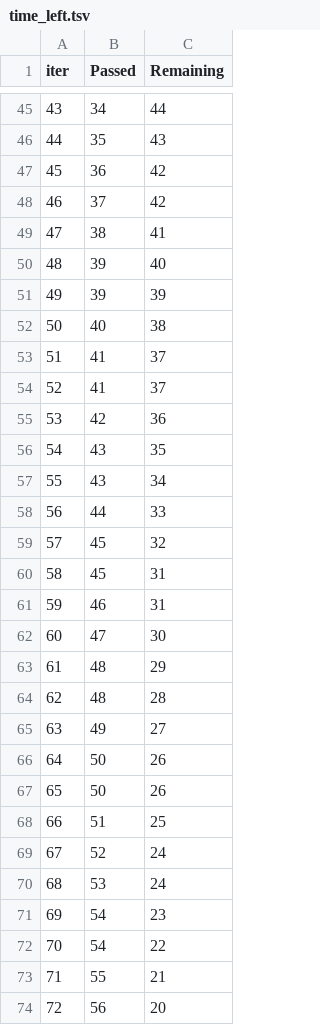
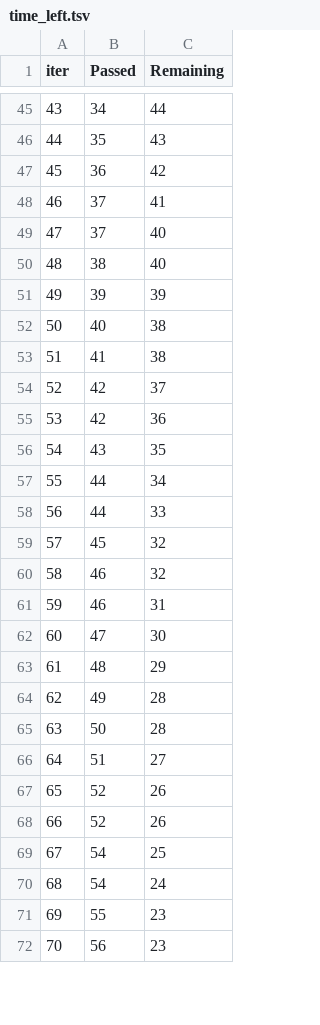
Before and after one commit to tintin877/ML-project, a TSV file: catboost_info/time_left.tsv, drawn as a sheet; only a part is shown, gaps mark what is left out; removed rows and columns are numbered as before the commit, all else as after; the diff covers the shown part only; the diff names each change by its address in the sheet, - before the commit and + after, or states it on an @@ line.

```diff
--- a/catboost_info/time_left.tsv
+++ b/catboost_info/time_left.tsv
@@ column A (iter) renumbered between rows 2 and 100 @@
-C48 (Remaining): 42
+C48 (Remaining): 41
+row 49: 47 | 37 | 40
-C50 (Remaining): 41
+C50 (Remaining): 40
-row 50: 48 | 39 | 40
-C53 (Remaining): 37
+C53 (Remaining): 38
-B54 (Passed): 41
+B54 (Passed): 42
-B57 (Passed): 43
+B57 (Passed): 44
-row 60: 58 | 45 | 31
+row 60: 58 | 46 | 32
-row 64: 62 | 48 | 28
-C64 (Remaining): 27
+C64 (Remaining): 28
-C65 (Remaining): 26
+C65 (Remaining): 28
-row 67: 65 | 50 | 26
-C66 (Remaining): 25
+C66 (Remaining): 27
-C67 (Remaining): 24
+C67 (Remaining): 26
-row 70: 68 | 53 | 24
+row 68: 66 | 52 | 26
-C69 (Remaining): 23
+C69 (Remaining): 25
-C70 (Remaining): 22
+C70 (Remaining): 24
-C71 (Remaining): 21
+C71 (Remaining): 23
-C72 (Remaining): 20
+C72 (Remaining): 23
```
Also changed, not shown: 18 added rows, 16 removed rows and 42 edited cells elsewhere in this file, 3 other files.
